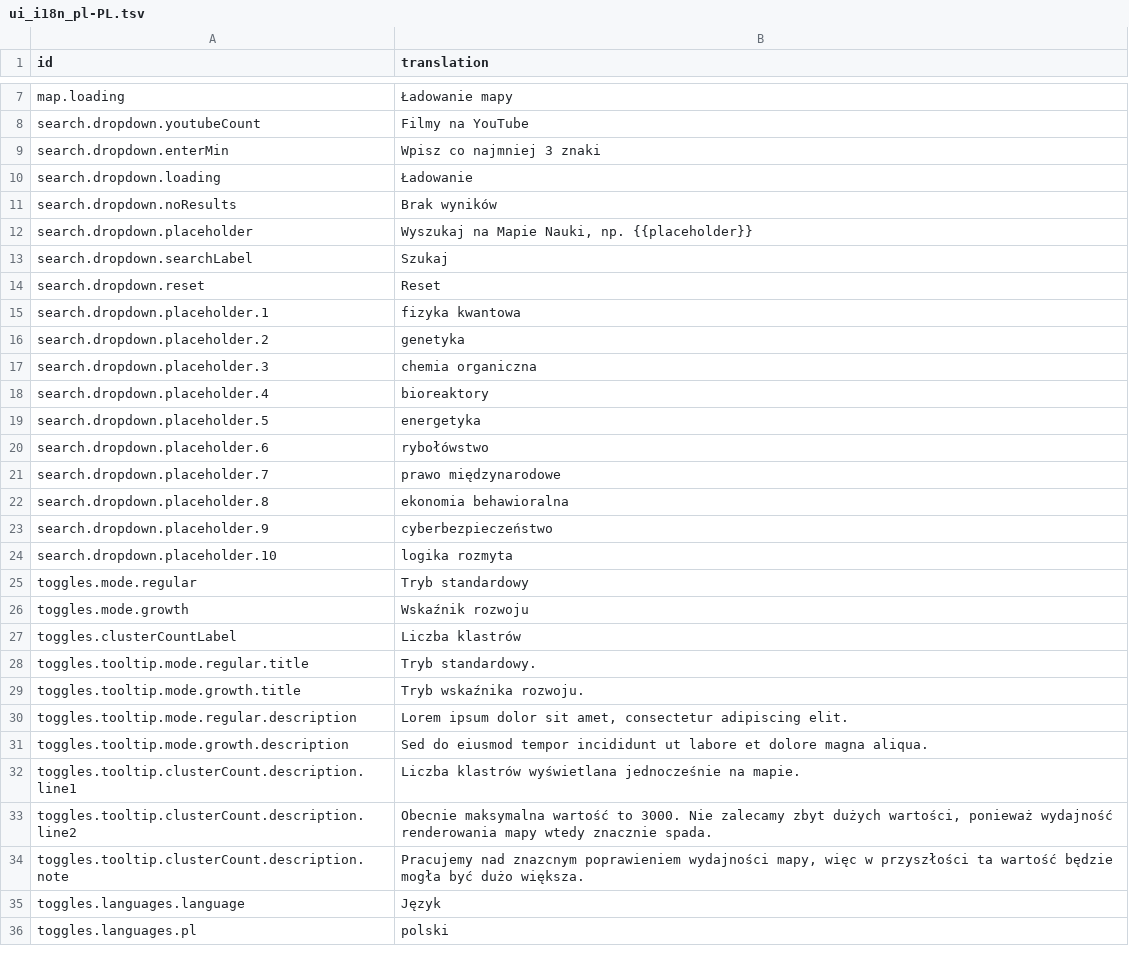
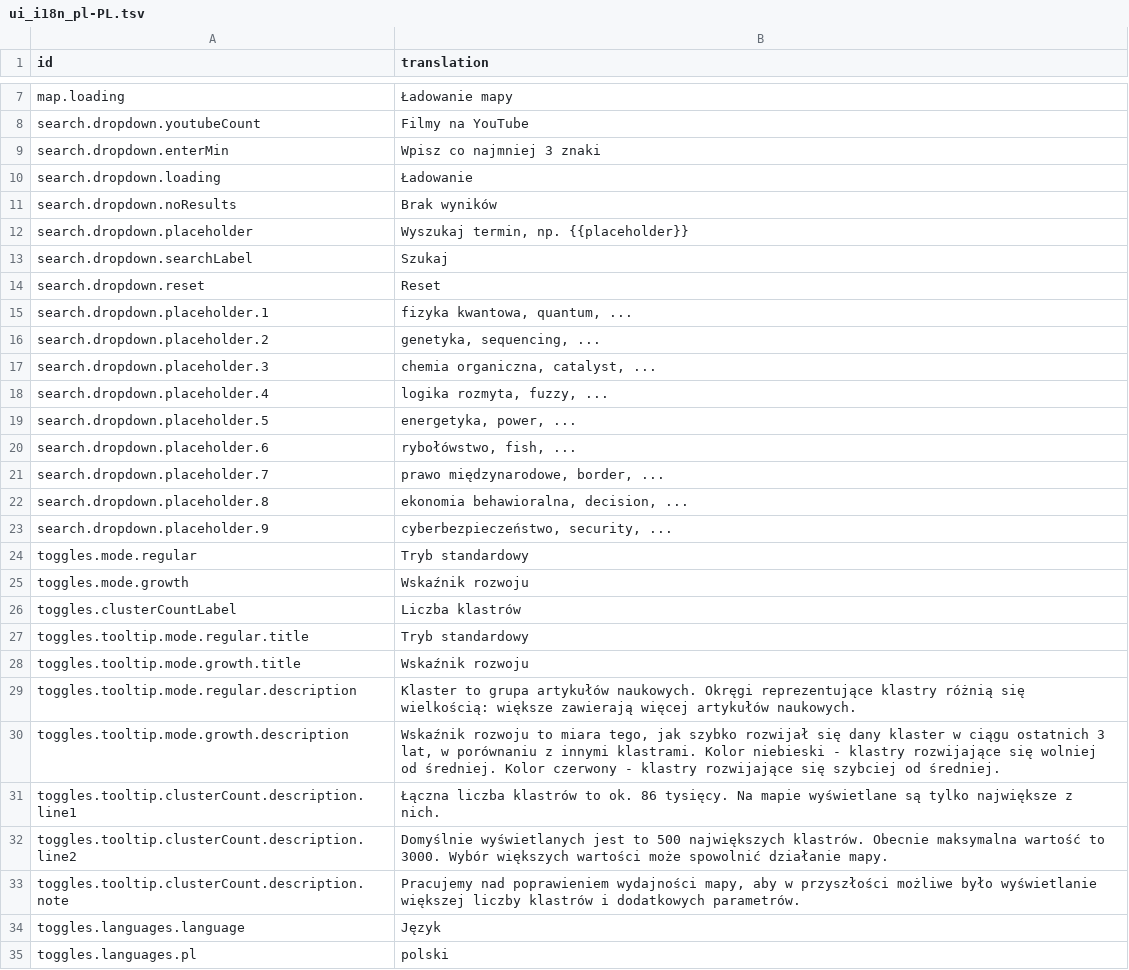
Before and after one commit to wujekbogdan/map-of-science, a TSV file: src/apps/web/asset/ui_i18n_pl-PL.tsv, drawn as a sheet; only a part is shown, gaps mark what is left out; the diff covers the shown part only.

```diff
--- a/src/apps/web/asset/ui_i18n_pl-PL.tsv
+++ b/src/apps/web/asset/ui_i18n_pl-PL.tsv
@@ -11,15 +11,14 @@ search.dropdown.loading	Ładowanie
 search.dropdown.noResults	Brak wyników
-search.dropdown.placeholder	Wyszukaj na Mapie Nauki, np. {{placeholder}}
+search.dropdown.placeholder	Wyszukaj termin, np. {{placeholder}}
 search.dropdown.searchLabel	Szukaj
 search.dropdown.reset	Reset
-search.dropdown.placeholder.1	fizyka kwantowa
-search.dropdown.placeholder.2	genetyka
-search.dropdown.placeholder.3	chemia organiczna
-search.dropdown.placeholder.4	bioreaktory
-search.dropdown.placeholder.5	energetyka
-search.dropdown.placeholder.6	rybołówstwo
-search.dropdown.placeholder.7	prawo międzynarodowe
-search.dropdown.placeholder.8	ekonomia behawioralna
-search.dropdown.placeholder.9	cyberbezpieczeństwo
-search.dropdown.placeholder.10	logika rozmyta
+search.dropdown.placeholder.1	fizyka kwantowa, quantum, ...
+search.dropdown.placeholder.2	genetyka, sequencing, ...
+search.dropdown.placeholder.3	chemia organiczna, catalyst, ...
+search.dropdown.placeholder.4	logika rozmyta, fuzzy, ...
+search.dropdown.placeholder.5	energetyka, power, ...
+search.dropdown.placeholder.6	rybołówstwo, fish, ...
+search.dropdown.placeholder.7	prawo międzynarodowe, border, ...
+search.dropdown.placeholder.8	ekonomia behawioralna, decision, ...
+search.dropdown.placeholder.9	cyberbezpieczeństwo, security, ...
 toggles.mode.regular	Tryb standardowy
@@ -27,9 +26,9 @@ toggles.mode.growth	Wskaźnik rozwoju
 toggles.clusterCountLabel	Liczba klastrów
-toggles.tooltip.mode.regular.title	Tryb standardowy.
-toggles.tooltip.mode.growth.title	Tryb wskaźnika rozwoju.
-toggles.tooltip.mode.regular.description	Lorem ipsum dolor sit amet, consectetur adipiscing elit.
-toggles.tooltip.mode.growth.description	Sed do eiusmod tempor incididunt ut labore et dolore magna aliqua.
-toggles.tooltip.clusterCount.description.line1	Liczba klastrów wyświetlana jednocześnie na mapie.
-toggles.tooltip.clusterCount.description.line2	Obecnie maksymalna wartość to 3000. Nie zalecamy zbyt dużych wartości, ponieważ wydajność renderowania mapy wtedy znacznie spada.
-toggles.tooltip.clusterCount.description.note	Pracujemy nad znazcnym poprawieniem wydajności mapy, więc w przyszłości ta wartość będzie mogła być dużo większa.
+toggles.tooltip.mode.regular.title	Tryb standardowy
+toggles.tooltip.mode.growth.title	Wskaźnik rozwoju
+toggles.tooltip.mode.regular.description	Klaster to grupa artykułów naukowych. Okręgi reprezentujące klastry różnią się wielkością: większe zawierają więcej artykułów naukowych.
+toggles.tooltip.mode.growth.description	Wskaźnik rozwoju to miara tego, jak szybko rozwijał się dany klaster w ciągu ostatnich 3 lat, w porównaniu z innymi klastrami. Kolor niebieski - klastry rozwijające się wolniej od średniej. Kolor czerwony - klastry rozwijające się szybciej od średniej.
+toggles.tooltip.clusterCount.description.line1	Łączna liczba klastrów to ok. 86 tysięcy. Na mapie wyświetlane są tylko największe z nich.
+toggles.tooltip.clusterCount.description.line2	Domyślnie wyświetlanych jest to 500 największych klastrów. Obecnie maksymalna wartość to 3000. Wybór większych wartości może spowolnić działanie mapy.
+toggles.tooltip.clusterCount.description.note	Pracujemy nad poprawieniem wydajności mapy, aby w przyszłości możliwe było wyświetlanie większej liczby klastrów i dodatkowych parametrów.
 toggles.languages.language	Język
```
Also changed, not shown: 3 edited cells elsewhere in this file, src/apps/web/asset/ui_i18n_en-US.tsv, 1 other file.
